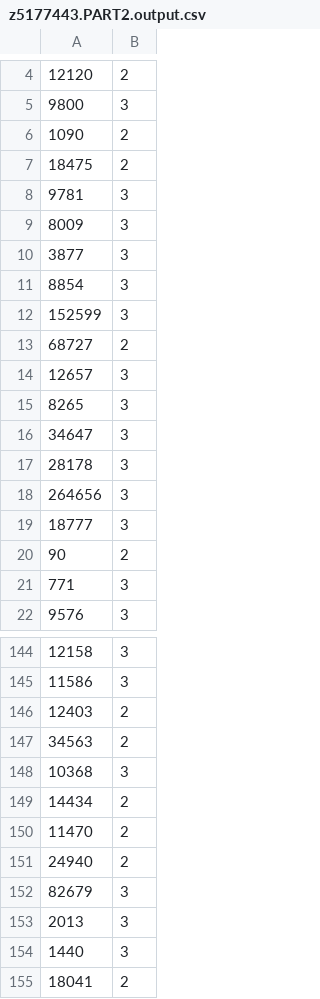
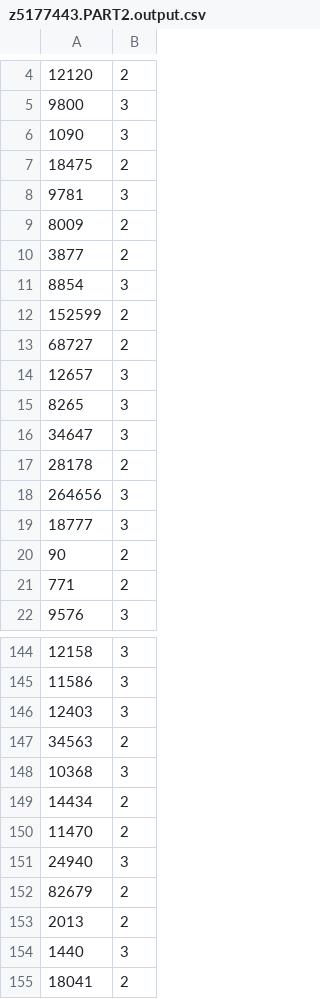
Before and after one commit to KyleYangSde/comp93_21_ass3, a CSV file: z5177443.PART2.output.csv, drawn as a sheet; only a part is shown, gaps mark what is left out; the diff covers the shown part only.

```diff
--- a/z5177443.PART2.output.csv
+++ b/z5177443.PART2.output.csv
@@ -5,9 +5,9 @@
 9800,3
-1090,2
+1090,3
 18475,2
 9781,3
-8009,3
-3877,3
+8009,2
+3877,2
 8854,3
-152599,3
+152599,2
 68727,2
@@ -16,3 +16,3 @@
 34647,3
-28178,3
+28178,2
 264656,3
@@ -20,3 +20,3 @@
 90,2
-771,3
+771,2
 9576,3
@@ -145,3 +145,3 @@
 11586,3
-12403,2
+12403,3
 34563,2
@@ -150,5 +150,5 @@
 11470,2
-24940,2
-82679,3
-2013,3
+24940,3
+82679,2
+2013,2
 1440,3
```
Also changed, not shown: 49 edited cells elsewhere in this file, z5177443.PART1.output.csv, 4 other files.
